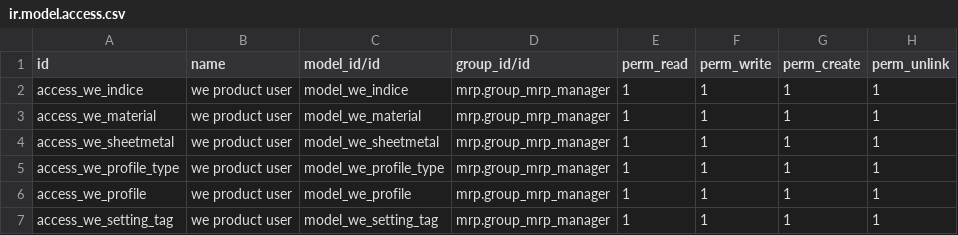
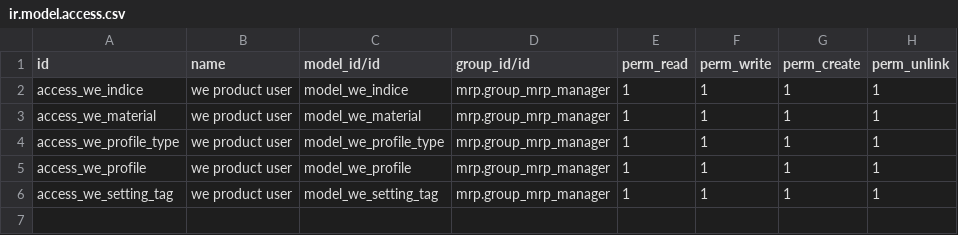
Before and after one commit to jcambert/weMetalProduct, a CSV file: security/ir.model.access.csv, drawn as a sheet.

```diff
--- a/security/ir.model.access.csv
+++ b/security/ir.model.access.csv
@@ -3,3 +3,2 @@ access_we_indice,we product user,model_we_indice,mrp.group_mrp_manager,1,1,1,1
 access_we_material,we product user,model_we_material,mrp.group_mrp_manager,1,1,1,1
-access_we_sheetmetal,we product user,model_we_sheetmetal,mrp.group_mrp_manager,1,1,1,1
 access_we_profile_type,we product user,model_we_profile_type,mrp.group_mrp_manager,1,1,1,1
```
Also changed, not shown: 19 other files.
